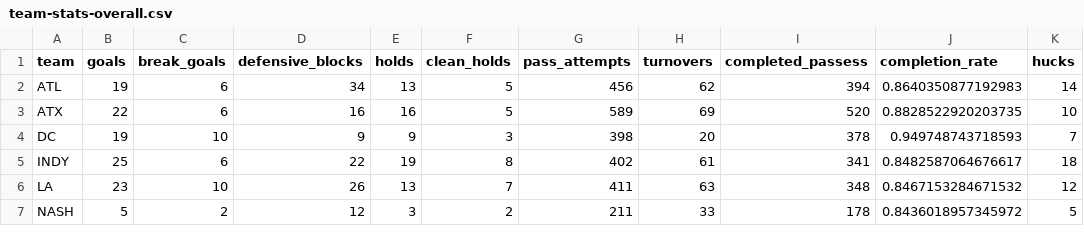
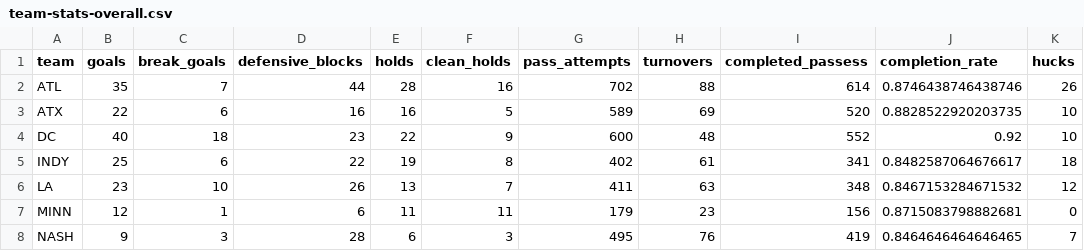
Before and after one commit to PremierUltimateLeague/Stats-Hub, a CSV file: 2025/stats/team-stats-overall.csv, drawn as a sheet; only a part is shown; the diff covers the shown part only.

```diff
--- a/2025/stats/team-stats-overall.csv
+++ b/2025/stats/team-stats-overall.csv
@@ -1,7 +1,8 @@
 team,goals,break_goals,defensive_blocks,holds,clean_holds,pass_attempts,turnovers,completed_passess,completion_rate,hucks
-ATL,19,6,34,13,5,456,62,394,0.8640350877192983,14
+ATL,35,7,44,28,16,702,88,614,0.8746438746438746,26
 ATX,22,6,16,16,5,589,69,520,0.8828522920203735,10
-DC,19,10,9,9,3,398,20,378,0.949748743718593,7
+DC,40,18,23,22,9,600,48,552,0.92,10
 INDY,25,6,22,19,8,402,61,341,0.8482587064676617,18
 LA,23,10,26,13,7,411,63,348,0.8467153284671532,12
-NASH,5,2,12,3,2,211,33,178,0.8436018957345972,5
+MINN,12,1,6,11,11,179,23,156,0.8715083798882681,0
+NASH,9,3,28,6,3,495,76,419,0.8464646464646465,7
```
Also changed, not shown: 20 edited cells elsewhere in this file, 2025/stats/game-coverage.csv, 2025/stats/player-stats-overall.csv, 8 other files.
